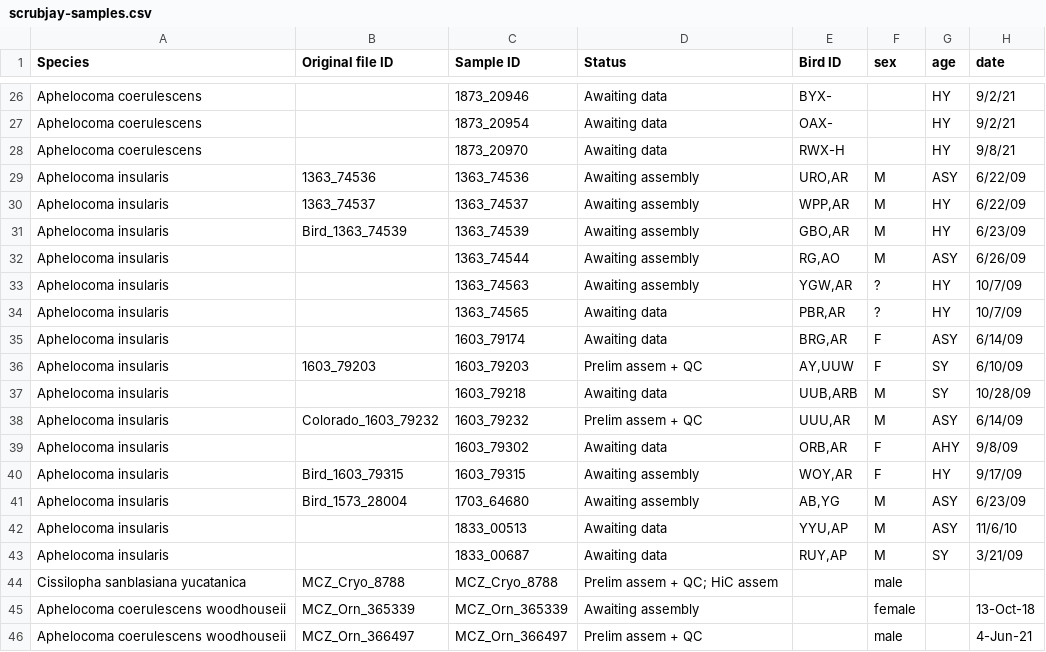
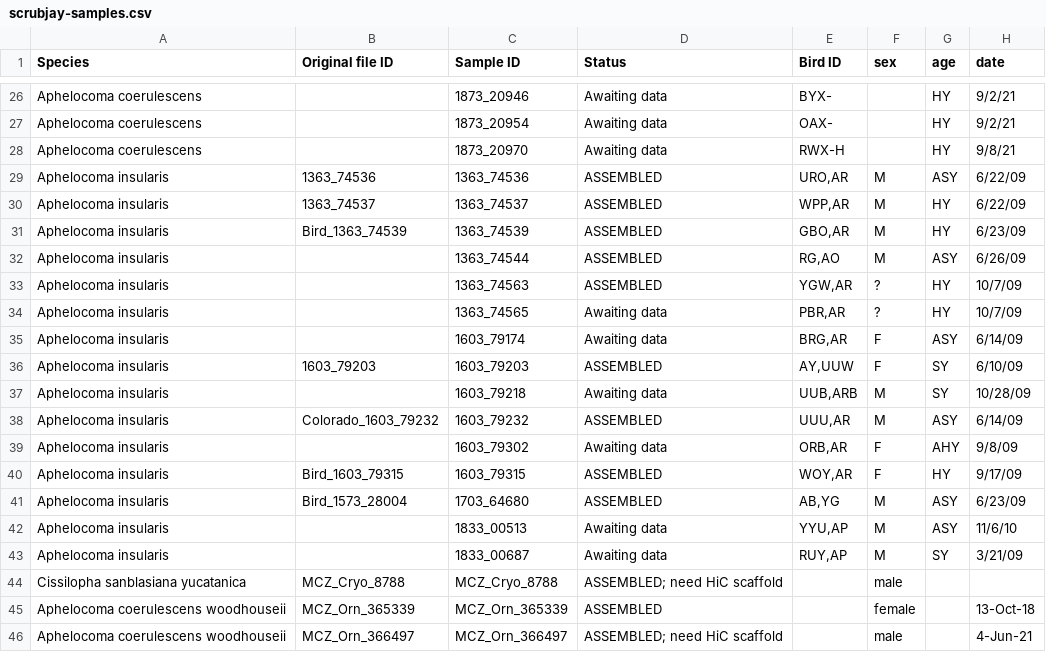
Before and after one commit to harvardinformatics/scrub-jay-genomics, a CSV file: scrubjay-samples.csv, drawn as a sheet; only a part is shown, gaps mark what is left out; the diff covers the shown part only; the diff names each change by its address in the sheet, - before the commit and + after, or states it on an @@ line.

```diff
--- a/scrubjay-samples.csv
+++ b/scrubjay-samples.csv
-D29:D33 (Status): Awaiting assembly
+D29:D33 (Status): ASSEMBLED
-D36 (Status): Prelim assem + QC
+D36 (Status): ASSEMBLED
-D38 (Status): Prelim assem + QC
+D38 (Status): ASSEMBLED
-D40:D41 (Status): Awaiting assembly
+D40:D41 (Status): ASSEMBLED
-D44 (Status): Prelim assem + QC; HiC assem
+D44 (Status): ASSEMBLED; need HiC scaffold
-D45 (Status): Awaiting assembly
+D45 (Status): ASSEMBLED
-D46 (Status): Prelim assem + QC
+D46 (Status): ASSEMBLED; need HiC scaffold
```
Also changed, not shown: 13 edited cells elsewhere in this file.
